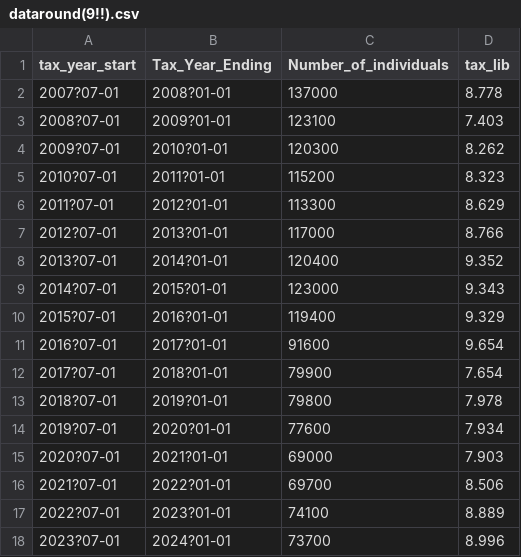
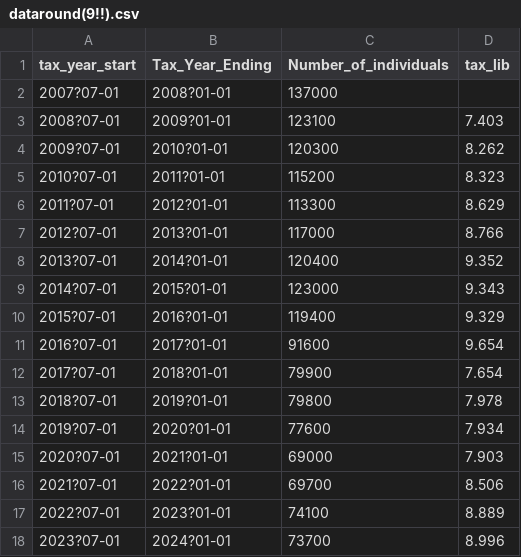
Before and after one commit to HerbDavis20/HerbDavis20.github.io, a CSV file: OM data for charts/chart 2/dataround(9!!).csv, drawn as a sheet.

Commit message:
sd

```diff
--- a/OM data for charts/chart 2/dataround(9!!).csv
+++ b/OM data for charts/chart 2/dataround(9!!).csv
@@ -1,3 +1,3 @@
 tax_year_start,Tax_Year_Ending,Number_of_individuals,tax_lib
-2007?07-01,2008?01-01,137000,8.778
+2007?07-01,2008?01-01,137000,
 2008?07-01,2009?01-01,123100,7.403
```
